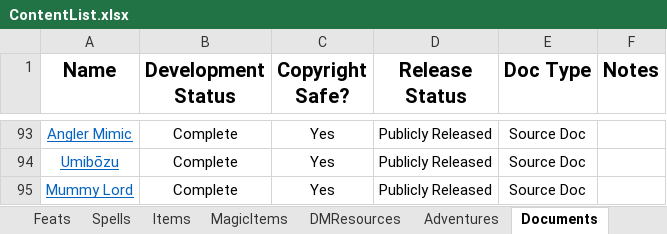
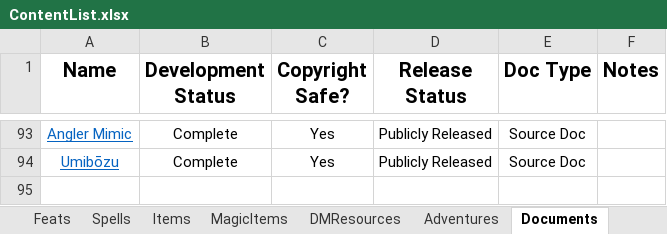
Before and after one commit to HankSnouwaert/DnD-Homebrew, an Excel workbook: ContentList.xlsx, sheet Documents, drawn as a sheet; only a part is shown, gaps mark what is left out; values as stored, in another font and other column widths than the file's, no borders; conditional formats not drawn; 1 other sheet too large or unreadable and not compared; the diff names each change by its address in the sheet, - before the commit and + after, or states it on an @@ line.

```diff
--- a/ContentList.xlsx (sheet Documents)
+++ b/ContentList.xlsx (sheet Documents)
-row 95: Mummy Lord | Complete | Yes | Publicly Released | Source Doc
```
Also changed, not shown: sheet Creatures.
